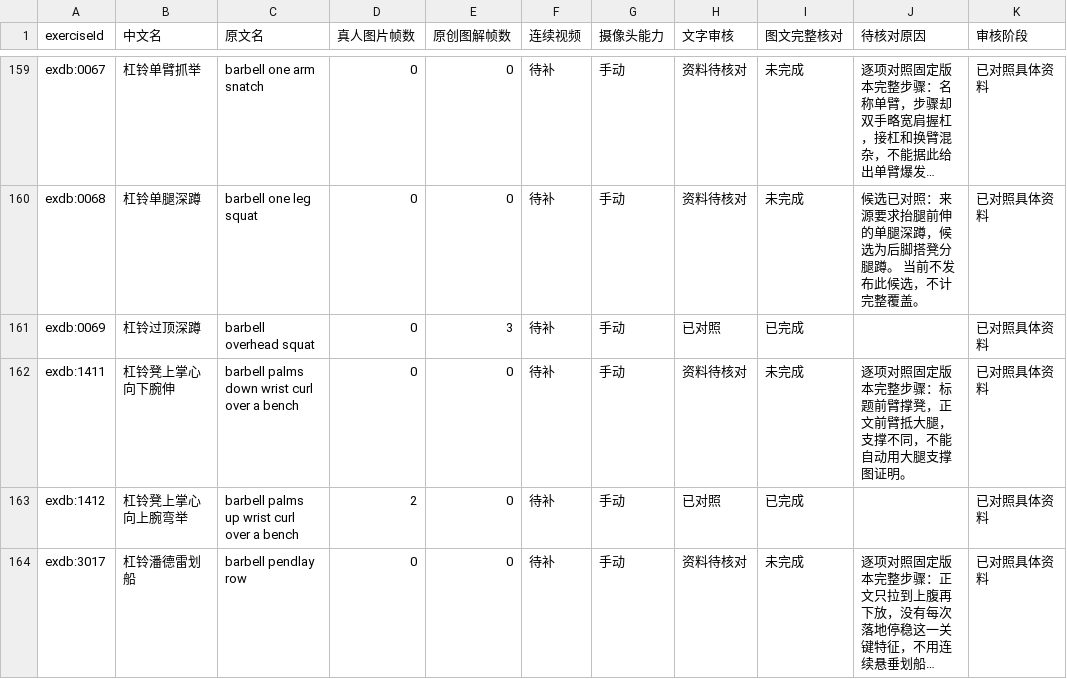
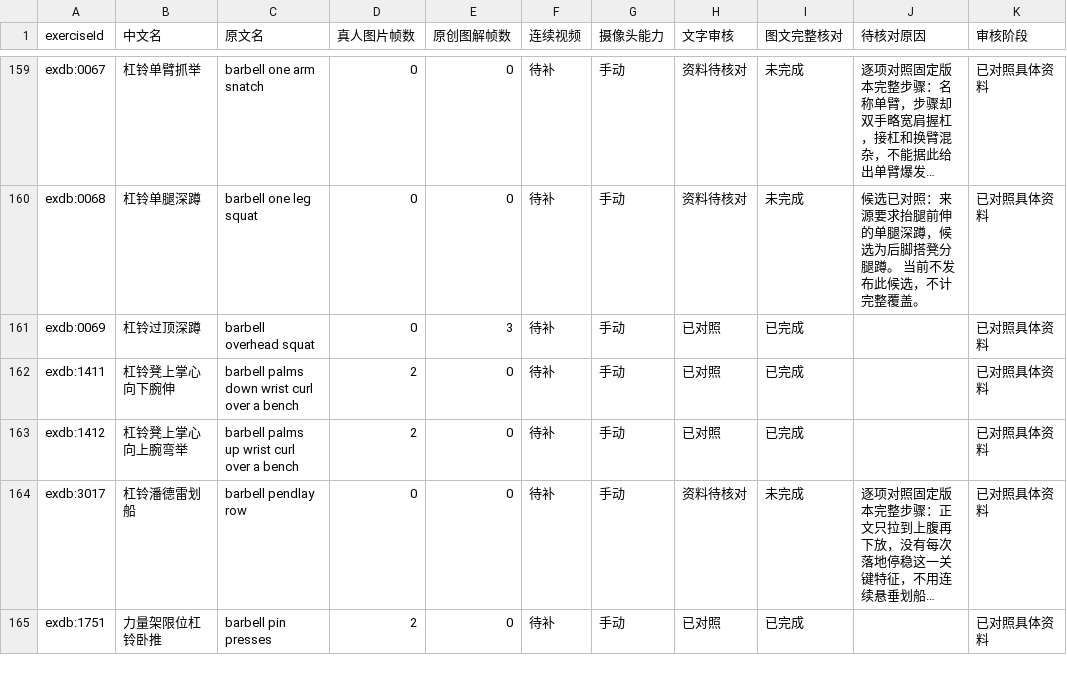
Before and after one commit to xuzerui6/MoveMate, a CSV file: docs/exercise-media-coverage.csv, drawn as a sheet; only a part is shown, gaps mark what is left out; the shorter side is filled out with more unchanged rows; long unchanged cells end in …; the diff covers the shown part only.

```diff
--- a/docs/exercise-media-coverage.csv
+++ b/docs/exercise-media-coverage.csv
@@ -161,3 +161,3 @@
 "exdb:0069","杠铃过顶深蹲","barbell overhead squat","0","3","待补","手动","已对照","已完成","","已对照具体资料"
-"exdb:1411","杠铃凳上掌心向下腕伸","barbell palms down wrist curl over a bench","0","0","待补","手动","资料待核对","未完成","逐项对照固定版本完整步骤：标题前臂撑凳，正文前臂抵大腿，支撑不同，不能自动用大腿支撑图证明。","已对照具体资料"
+"exdb:1411","杠铃凳上掌心向下腕伸","barbell palms down wrist curl over a bench","2","0","待补","手动","已对照","已完成","","已对照具体资料"
 "exdb:1412","杠铃凳上掌心向上腕弯举","barbell palms up wrist curl over a bench","2","0","待补","手动","已对照","已完成","","已对照具体资料"
```
Also changed, not shown: 20 edited cells elsewhere in this file, docs/exercise-media-missing.csv, 28 other files.
